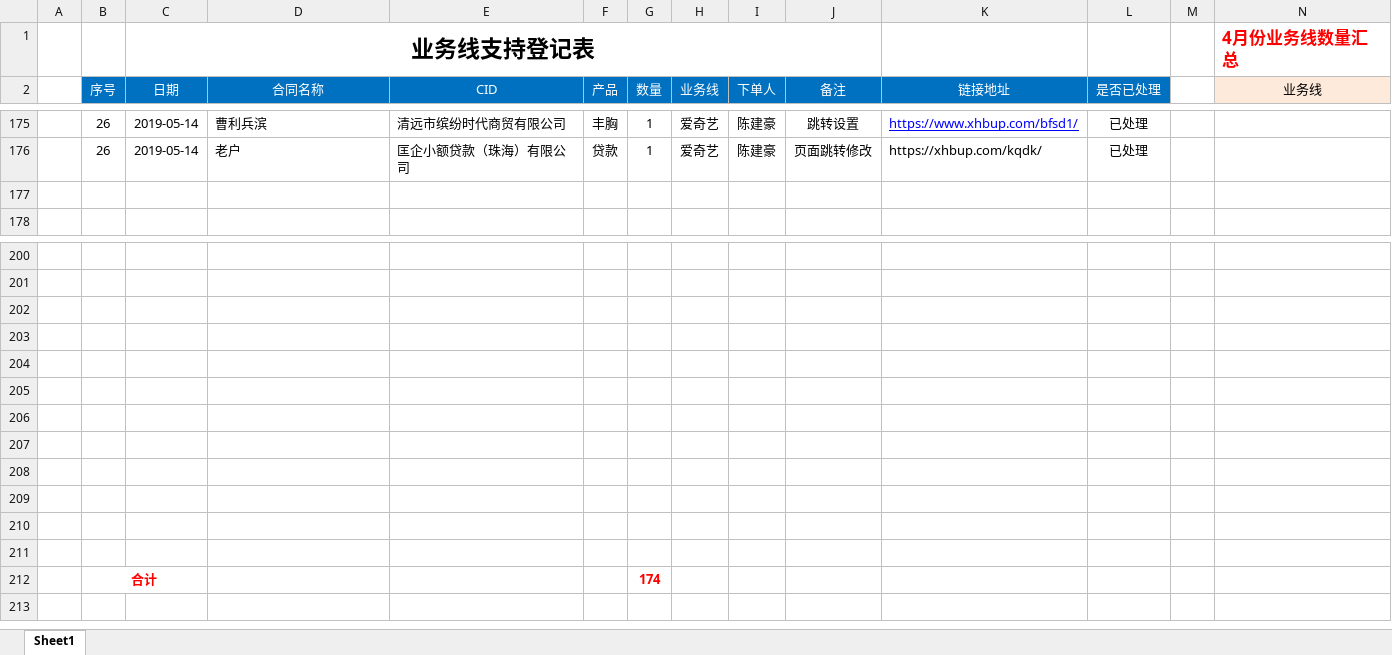
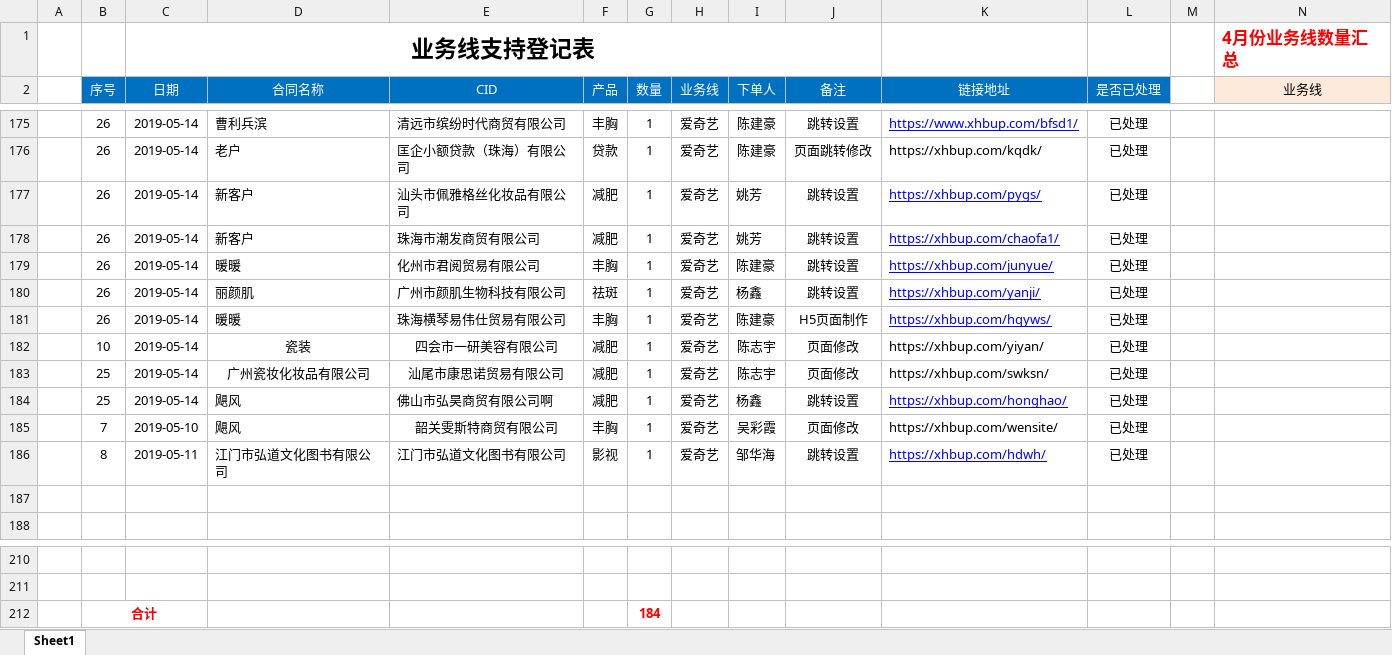
Before and after one commit to a279623002/myWork, an Excel workbook: 业务线技术支持登记表格式-5月.xlsx, sheet Sheet1, drawn as a sheet; only a part is shown, gaps mark what is left out; values as stored, in another font and other column widths than the file's, no borders; charts and pictures not drawn; removed rows and columns are numbered as before the commit, all else as after; rows hold the shown columns only; the diff names each change by its address in the sheet, - before the commit and + after, or states it on an @@ line.

```diff
--- a/业务线技术支持登记表格式-5月.xlsx (sheet Sheet1)
+++ b/业务线技术支持登记表格式-5月.xlsx (sheet Sheet1)
+row 177:  | 26 | 2019-05-14 | 新客户 | 汕头市佩雅格丝化妆品有限公司 | 减肥 | 1 | 爱奇艺 | 姚芳 | 跳转设置 | https://xhbup.com/pygs/ | 已处理
+row 178:  | 26 | 2019-05-14 | 新客户 | 珠海市潮发商贸有限公司 | 减肥 | 1 | 爱奇艺 | 姚芳 | 跳转设置 | https://xhbup.com/chaofa1/ | 已处理
+row 179:  | 26 | 2019-05-14 | 暖暖 | 化州市君阅贸易有限公司 | 丰胸 | 1 | 爱奇艺 | 陈建豪 | 跳转设置 | https://xhbup.com/junyue/ | 已处理
+row 180:  | 26 | 2019-05-14 | 丽颜肌 | 广州市颜肌生物科技有限公司 | 祛斑 | 1 | 爱奇艺 | 杨鑫 | 跳转设置 | https://xhbup.com/yanji/ | 已处理
+row 181:  | 26 | 2019-05-14 | 暖暖 | 珠海横琴易伟仕贸易有限公司 | 丰胸 | 1 | 爱奇艺 | 陈建豪 | H5页面制作 | https://xhbup.com/hqyws/ | 已处理
+row 182:  | 10 | 2019-05-14 | 瓷装 | 四会市一研美容有限公司 | 减肥 | 1 | 爱奇艺 | 陈志宇 | 页面修改 | https://xhbup.com/yiyan/ | 已处理
+row 183:  | 25 | 2019-05-14 | 广州瓷妆化妆品有限公司 | 汕尾市康思诺贸易有限公司 | 减肥 | 1 | 爱奇艺 | 陈志宇 | 页面修改 | https://xhbup.com/swksn/ | 已处理
+row 184:  | 25 | 2019-05-14 | 飓风 | 佛山市弘昊商贸有限公司啊 | 减肥 | 1 | 爱奇艺 | 杨鑫 | 跳转设置 | https://xhbup.com/honghao/ | 已处理
+row 185:  | 7 | 2019-05-10 | 飓风 | 韶关雯斯特商贸有限公司 | 丰胸 | 1 | 爱奇艺 | 吴彩霞 | 页面修改 | https://xhbup.com/wensite/ | 已处理
+row 186:  | 8 | 2019-05-11 | 江门市弘道文化图书有限公司 | 江门市弘道文化图书有限公司 | 影视 | 1 | 爱奇艺 | 邹华海 | 跳转设置 | https://xhbup.com/hdwh/ | 已处理
-row 212: (empty)
+row 212:  | 合计 |  |  |  |  | 184
+B212:C212 merged
-row 203: (empty)
-row 204: (empty)
-row 205: (empty)
-row 206: (empty)
-row 207: (empty)
-row 208: (empty)
-row 209: (empty)
-row 210: (empty)
-row 211: (empty)
-row 212:  | 合计 |  |  |  |  | 174
```
Also changed, not shown: 13 other files.
